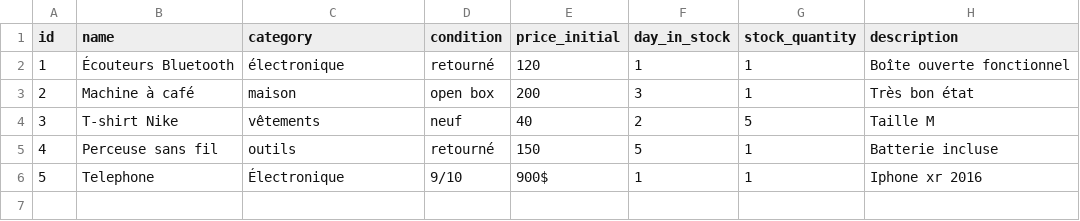
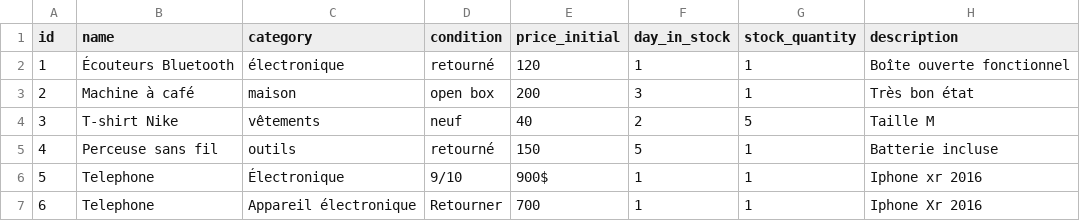
Before and after one commit to S3b4sten/BinHero_1.0-x-, a CSV file: BinHero_Code/SiteWeb/products.csv, drawn as a sheet.

```diff
--- a/BinHero_Code/SiteWeb/products.csv
+++ b/BinHero_Code/SiteWeb/products.csv
@@ -6 +6,2 @@ id,name,category,condition,price_initial,day_in_stock,stock_quantity,description
 5,Telephone,Électronique ,9/10,900$,1,1,Iphone xr 2016
+6,Telephone,Appareil électronique ,Retourner ,700,1,1,Iphone Xr 2016
```
Also changed, not shown: 7 other files.
